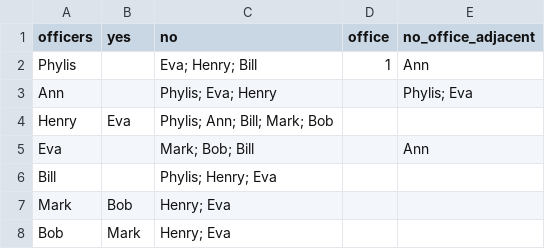
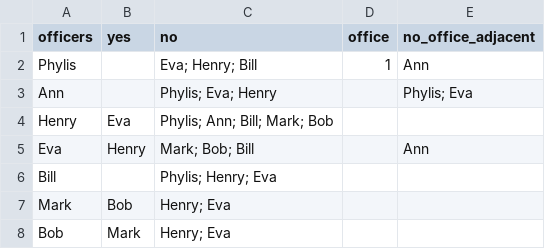
Before and after one commit to raulFuzita/cct_ai, a CSV file: fire_station_v2.csv, drawn as a sheet.

Commit message:
update to data set 2

```diff
--- a/fire_station_v2.csv
+++ b/fire_station_v2.csv
@@ -4,3 +4,3 @@ Ann,,Phylis; Eva; Henry,,Phylis; Eva
 Henry,Eva,Phylis; Ann; Bill; Mark; Bob,,
-Eva,,Mark; Bob; Bill,,Ann
+Eva,Henry,Mark; Bob; Bill,,Ann
 Bill,,Phylis; Henry; Eva,,
```
